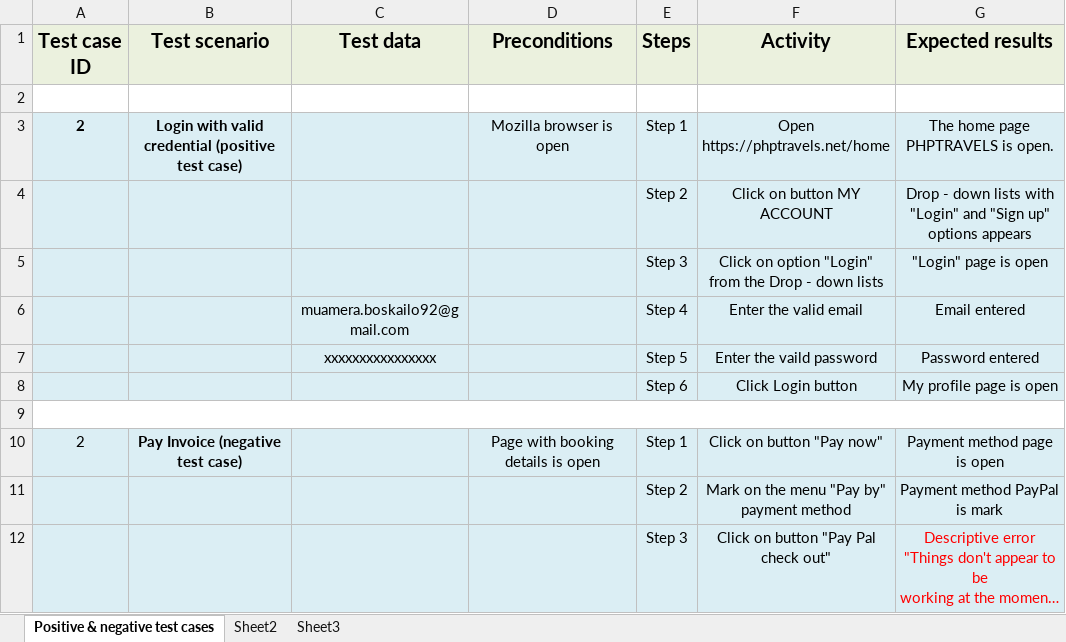
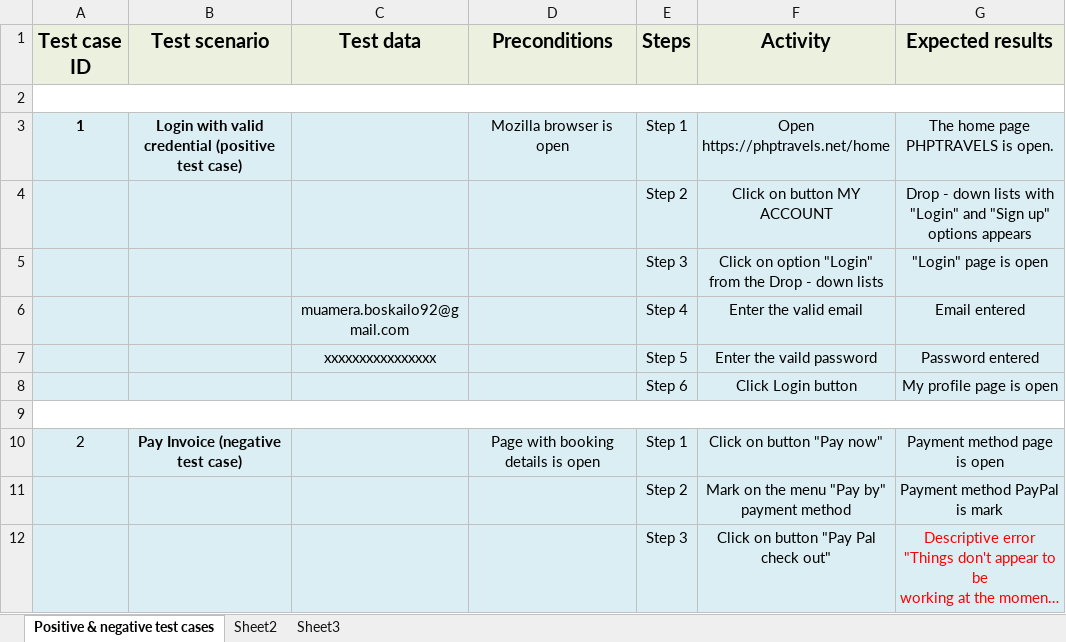
Before and after one commit to bmumi/SS_TASK, an Excel workbook: QA Task 1/3. Positive and negative test cases.xlsx, sheet Positive & negative test cases, drawn as a sheet; long unchanged cells end in …; values as stored, in another font and other column widths than the file's, no borders; the diff names each change by its address in the sheet, - before the commit and + after, or states it on an @@ line.

```diff
--- a/QA Task 1/3. Positive and negative test cases.xlsx (sheet Positive & negative test cases)
+++ b/QA Task 1/3. Positive and negative test cases.xlsx (sheet Positive & negative test cases)
+A2:G2 merged
-A3 (Test case ID): 2
+A3 (Test case ID): 1
```
Also changed, not shown: QA Task 1/2. Smoke tests.xlsx, QA Task 2/Elevator.xlsx.
